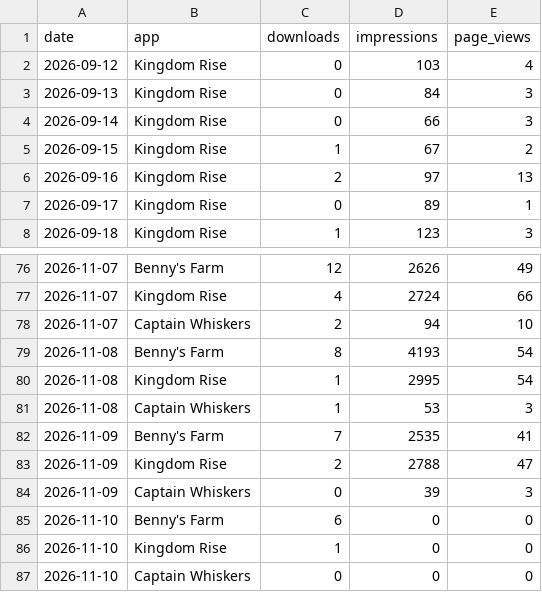
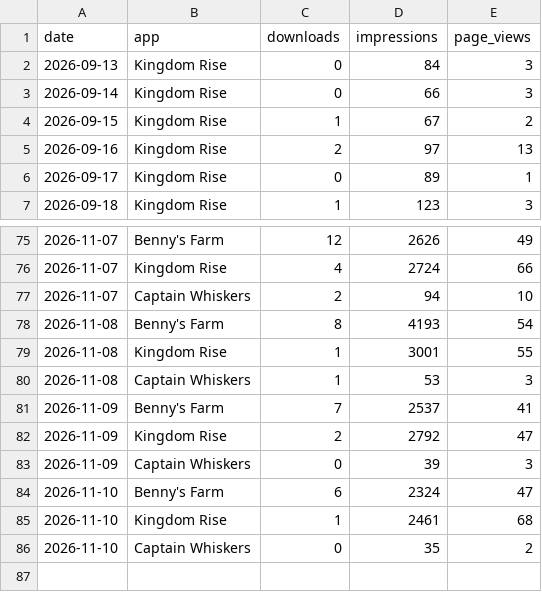
Before and after one commit to Himageo2006/northstar-dashboard, a CSV file: data/ios_daily.csv, drawn as a sheet; only a part is shown, gaps mark what is left out.

```diff
--- a/data/ios_daily.csv
+++ b/data/ios_daily.csv
@@ -1,3 +1,2 @@
 date,app,downloads,impressions,page_views
-2026-09-12,"Kingdom Rise",0,103,4
 2026-09-13,"Kingdom Rise",0,84,3
@@ -79,9 +78,9 @@ date,app,downloads,impressions,page_views
 2026-11-08,"Benny's Farm",8,4193,54
-2026-11-08,"Kingdom Rise",1,2995,54
+2026-11-08,"Kingdom Rise",1,3001,55
 2026-11-08,"Captain Whiskers",1,53,3
-2026-11-09,"Benny's Farm",7,2535,41
-2026-11-09,"Kingdom Rise",2,2788,47
+2026-11-09,"Benny's Farm",7,2537,41
+2026-11-09,"Kingdom Rise",2,2792,47
 2026-11-09,"Captain Whiskers",0,39,3
-2026-11-10,"Benny's Farm",6,0,0
-2026-11-10,"Kingdom Rise",1,0,0
-2026-11-10,"Captain Whiskers",0,0,0
+2026-11-10,"Benny's Farm",6,2324,47
+2026-11-10,"Kingdom Rise",1,2461,68
+2026-11-10,"Captain Whiskers",0,35,2
```
Also changed, not shown: data/apps.csv, data/snapshots.csv, 4 other files.
